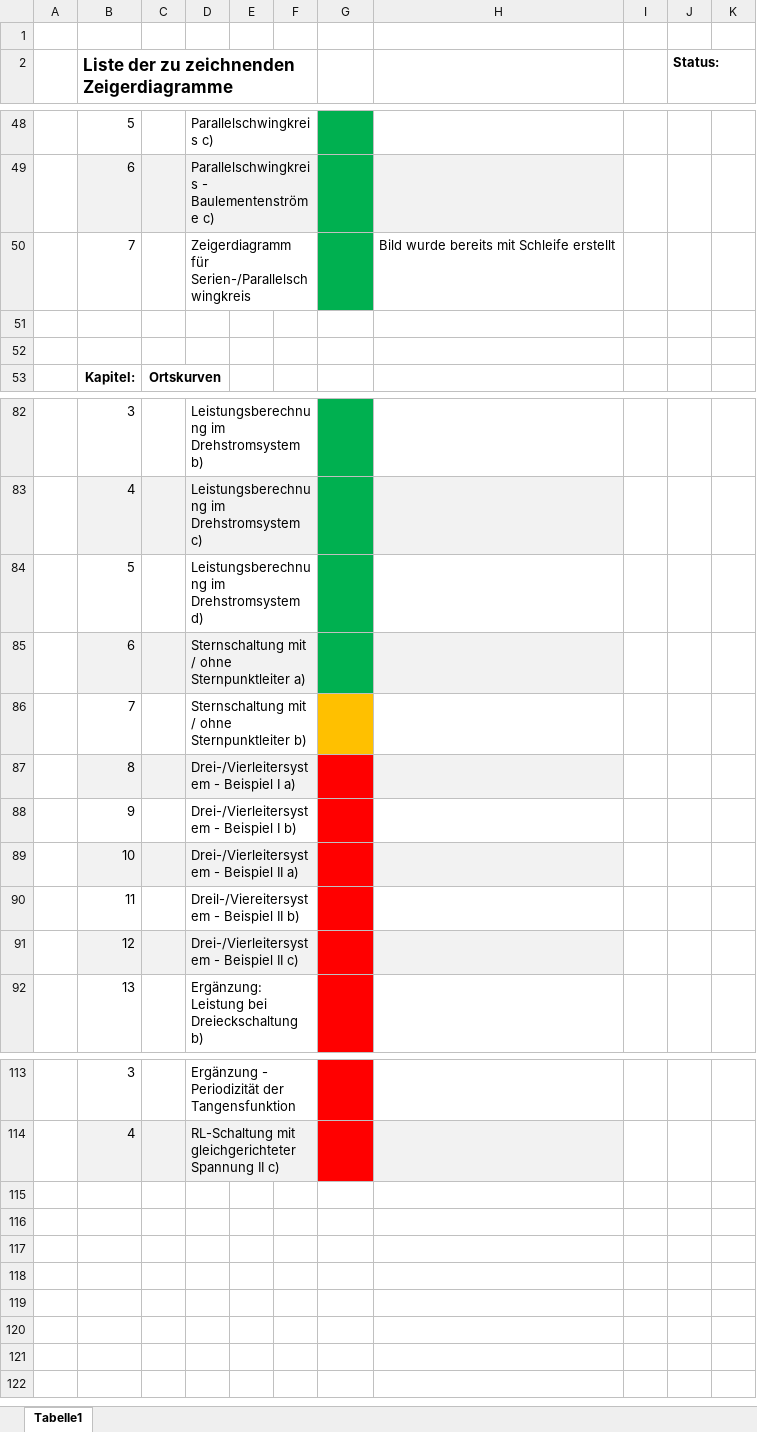
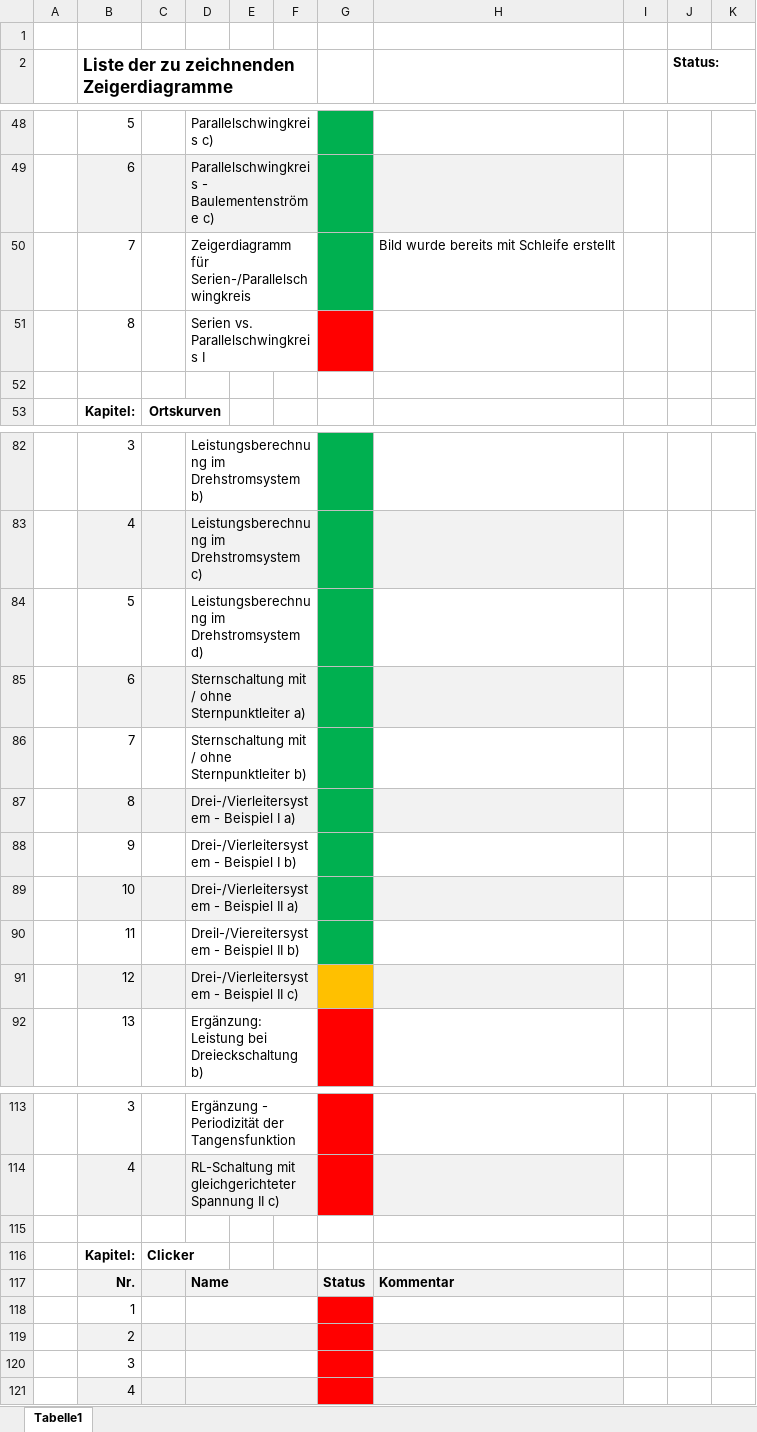
Before and after one commit to mrrebod/Zeigerdiagramme_NusII, an Excel workbook: Liste_Zeigerdiagramme.xlsx, sheet Tabelle1, drawn as a sheet; only a part is shown, gaps mark what is left out; values as stored, in another font and other column widths than the file's, no borders; the diff names each change by its address in the sheet, - before the commit and + after, or states it on an @@ line.

```diff
--- a/Liste_Zeigerdiagramme.xlsx (sheet Tabelle1)
+++ b/Liste_Zeigerdiagramme.xlsx (sheet Tabelle1)
-row 51: (empty)
+row 51:  | 8 |  | Serien vs. Parallelschwingkreis I
+D51:F51 merged
-G51 fill: none
+G51 fill: #FF0000
-G86 fill: #FFC000
+G86 fill: #00B050
-G87:G90 fill: #FF0000
+G87:G90 fill: #00B050
-G91 fill: #FF0000
+G91 fill: #FFC000
+row 115: (empty)
+row 116:  | Kapitel: | Clicker
+row 117:  | Nr. |  | Name |  |  | Status | Kommentar
+row 118:  | 1
+row 119:  | 2
+row 120:  | 3
+row 121:  | 4
```
Also changed, not shown: 40 other files.
